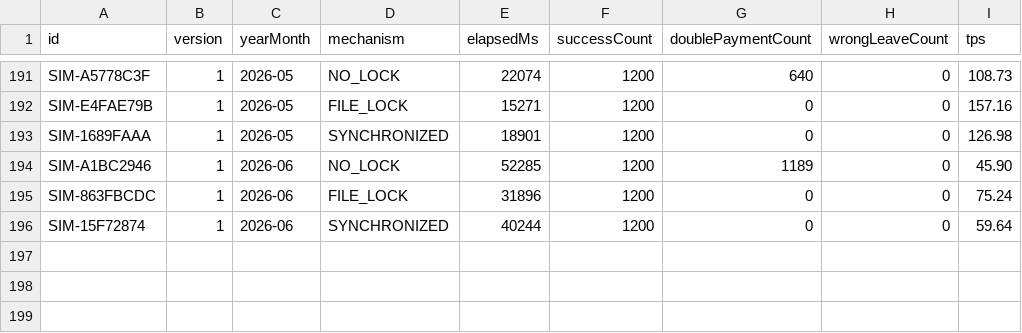
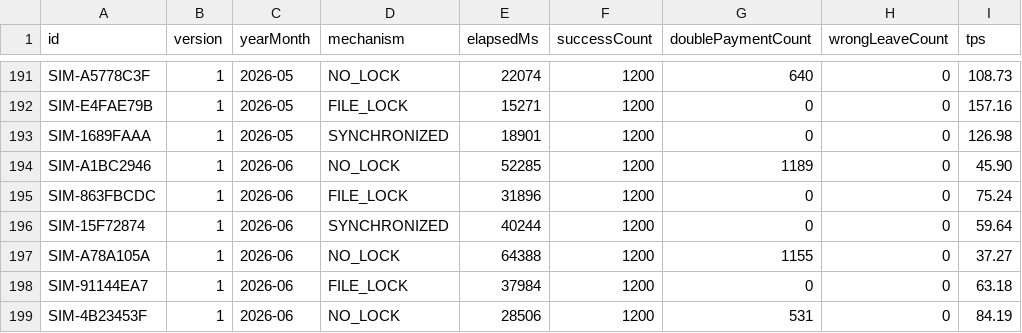
Before and after one commit to kincrimson987/LAB211-Nhom-5, a CSV file: data/payroll_runs.csv, drawn as a sheet; only a part is shown, gaps mark what is left out.

```diff
--- a/data/payroll_runs.csv
+++ b/data/payroll_runs.csv
@@ -196 +196,4 @@ SIM-863FBCDC,1,2026-06,FILE_LOCK,31896,1200,0,0,75.24
 SIM-15F72874,1,2026-06,SYNCHRONIZED,40244,1200,0,0,59.64
+SIM-A78A105A,1,2026-06,NO_LOCK,64388,1200,1155,0,37.27
+SIM-91144EA7,1,2026-06,FILE_LOCK,37984,1200,0,0,63.18
+SIM-4B23453F,1,2026-06,NO_LOCK,28506,1200,531,0,84.19
```
Also changed, not shown: 20 other files.
